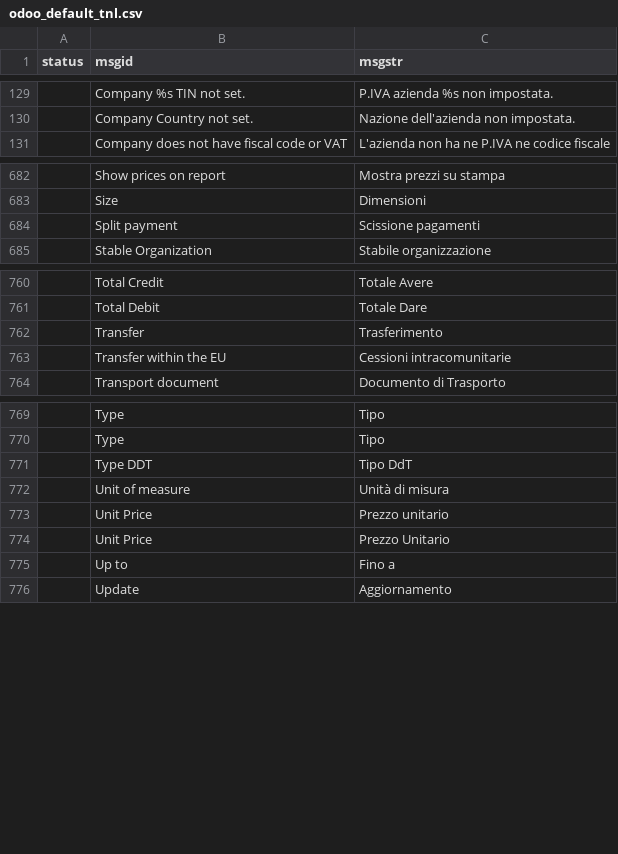
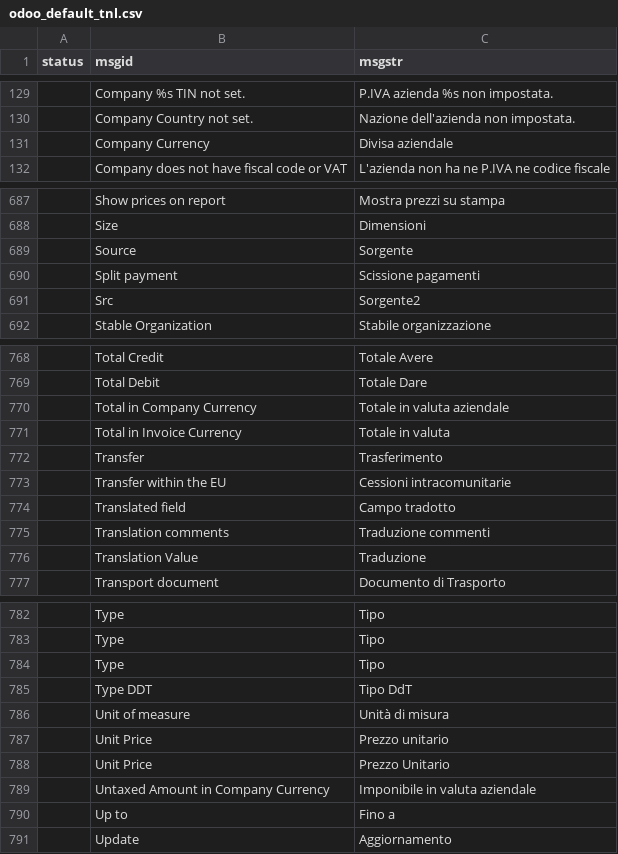
Before and after one commit to zeroincombenze/tools, a CSV file: odoo_default_tnl.csv, drawn as a sheet; only a part is shown, gaps mark what is left out; the diff covers the shown part only.

```diff
--- a/odoo_default_tnl.csv
+++ b/odoo_default_tnl.csv
@@ -130,2 +130,3 @@ status	msgid	msgstr
 	Company Country not set.	Nazione dell'azienda non impostata.
+	Company Currency	Divisa aziendale
 	Company does not have fiscal code or VAT	L'azienda non ha ne P.IVA ne codice fiscale
@@ -683,3 +688,5 @@ status	msgid	msgstr
 	Size	Dimensioni
+	Source	Sorgente
 	Split payment	Scissione pagamenti
+	Src	Sorgente2
 	Stable Organization	Stabile organizzazione
@@ -761,4 +769,9 @@ status	msgid	msgstr
 	Total Debit	Totale Dare
+	Total in Company Currency	Totale in valuta aziendale
+	Total in Invoice Currency	Totale in valuta
 	Transfer	Trasferimento
 	Transfer within the EU	Cessioni intracomunitarie
+	Translated field	Campo tradotto
+	Translation comments	Traduzione commenti
+	Translation Value	Traduzione
 	Transport document	Documento di Trasporto
@@ -770,2 +783,3 @@ status	msgid	msgstr
 	Type	Tipo
+	Type	Tipo
 	Type DDT	Tipo DdT
@@ -774,2 +788,3 @@ status	msgid	msgstr
 	Unit Price	Prezzo Unitario
+	Untaxed Amount in Company Currency	Imponibile in valuta aziendale
 	Up to	Fino a
```
Also changed, not shown: 5 added rows elsewhere in this file.
